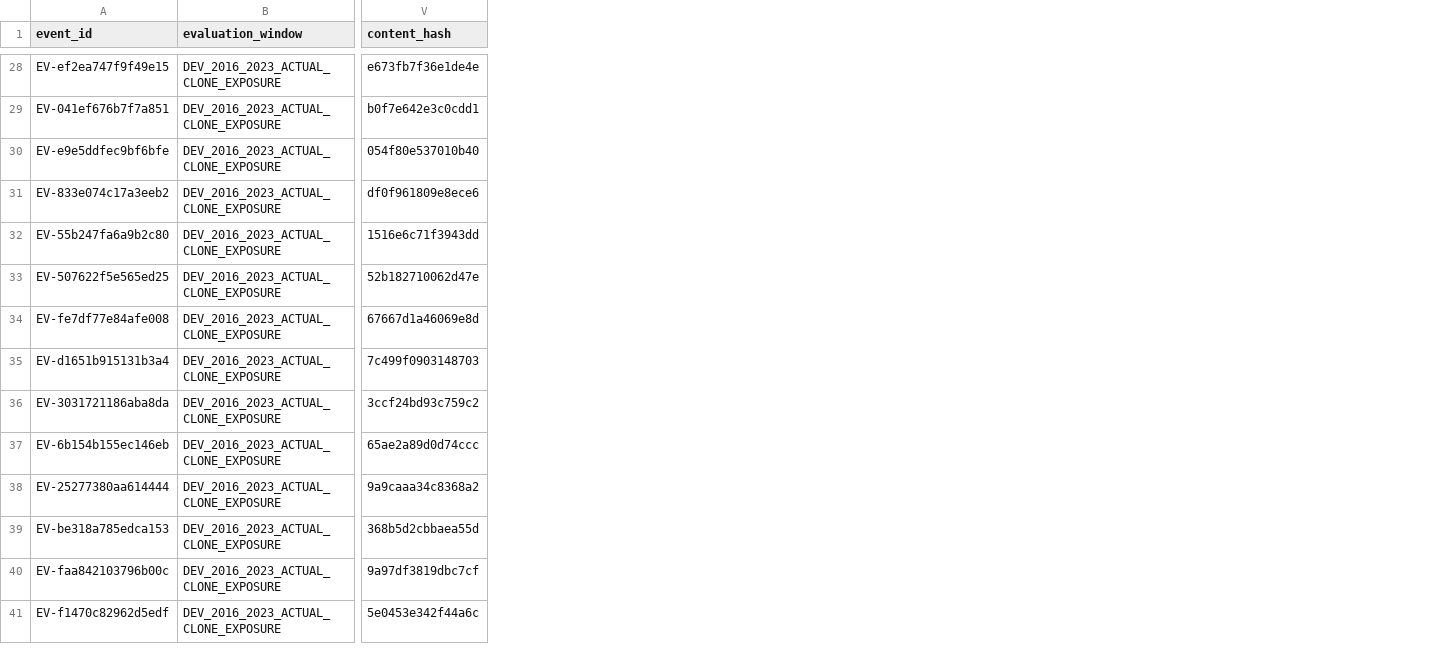
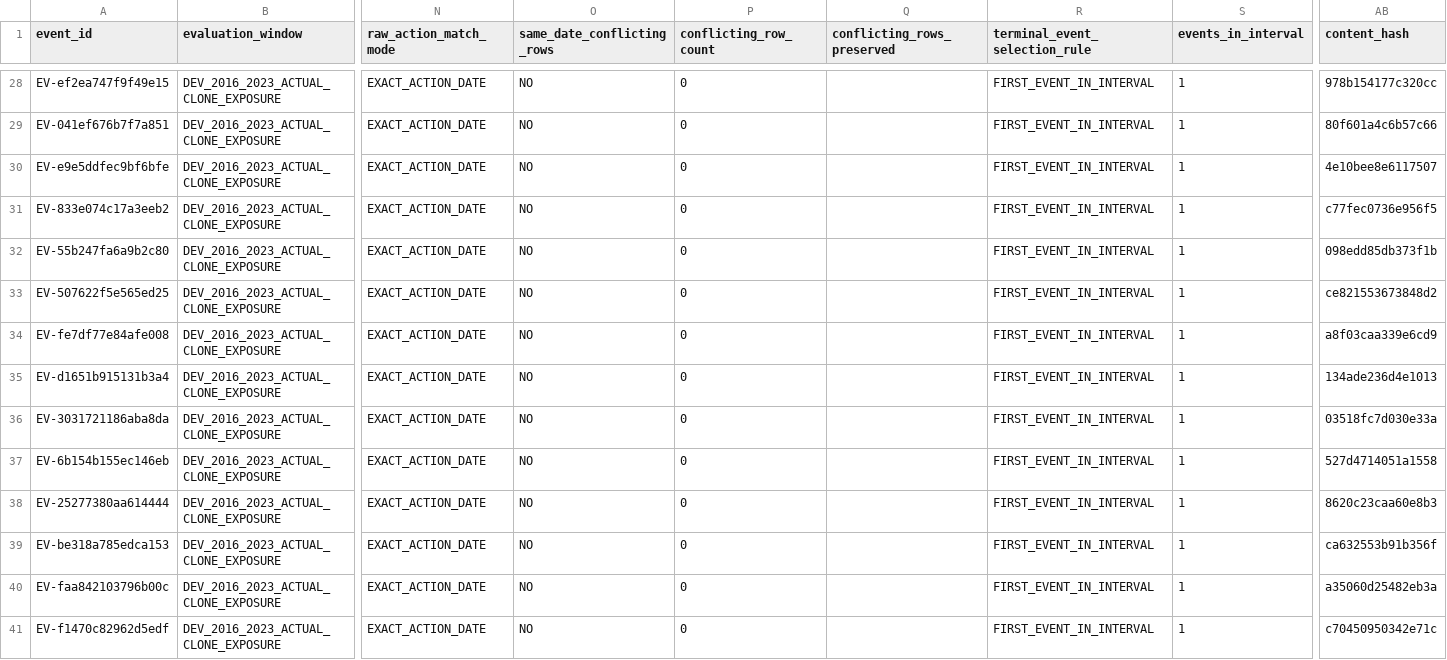
Before and after one commit to jtribandis/momentum-validation, a CSV file: results/phaseE/dev_transaction_events.csv, drawn as a sheet; only a part is shown, gaps mark what is left out; addresses are those after the commit; the diff covers the shown part only; the diff names each change by its address in the sheet, - before the commit and + after, or states it on an @@ line.

```diff
--- a/results/phaseE/dev_transaction_events.csv
+++ b/results/phaseE/dev_transaction_events.csv
+column N (raw_action_match_mode), rows 28-41: all EXACT_ACTION_DATE
+column O (same_date_conflicting_rows), rows 28-41: all NO
+column P (conflicting_row_count), rows 28-41: all 0
+column Q (conflicting_rows_preserved), empty
+column R (terminal_event_selection_rule), rows 28-41: all FIRST_EVENT_IN_INTERVAL
+column S (events_in_interval), rows 28-41: all 1
-AB28 (content_hash): e673fb7f36e1de4e
+AB28 (content_hash): 978b154177c320cc
-AB29 (content_hash): b0f7e642e3c0cdd1
+AB29 (content_hash): 80f601a4c6b57c66
-AB30 (content_hash): 054f80e537010b40
+AB30 (content_hash): 4e10bee8e6117507
-AB31 (content_hash): df0f961809e8ece6
+AB31 (content_hash): c77fec0736e956f5
-AB32 (content_hash): 1516e6c71f3943dd
+AB32 (content_hash): 098edd85db373f1b
-AB33 (content_hash): 52b182710062d47e
+AB33 (content_hash): ce821553673848d2
-AB34 (content_hash): 67667d1a46069e8d
+AB34 (content_hash): a8f03caa339e6cd9
-AB35 (content_hash): 7c499f0903148703
+AB35 (content_hash): 134ade236d4e1013
-AB36 (content_hash): 3ccf24bd93c759c2
+AB36 (content_hash): 03518fc7d030e33a
-AB37 (content_hash): 65ae2a89d0d74ccc
+AB37 (content_hash): 527d4714051a1558
-AB38 (content_hash): 9a9caaa34c8368a2
+AB38 (content_hash): 8620c23caa60e8b3
-AB39 (content_hash): 368b5d2cbbaea55d
+AB39 (content_hash): ca632553b91b356f
-AB40 (content_hash): 9a97df3819dbc7cf
+AB40 (content_hash): a35060d25482eb3a
-AB41 (content_hash): 5e0453e342f44a6c
+AB41 (content_hash): c70450950342e71c
```
Also changed, not shown: 47 edited cells elsewhere in this file, 8 other files.
